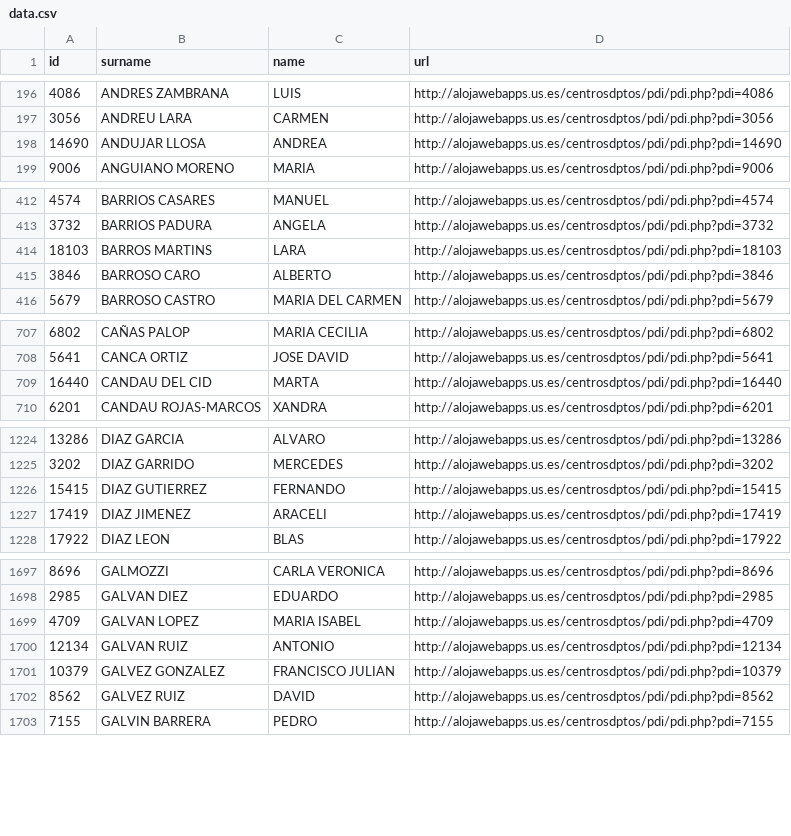
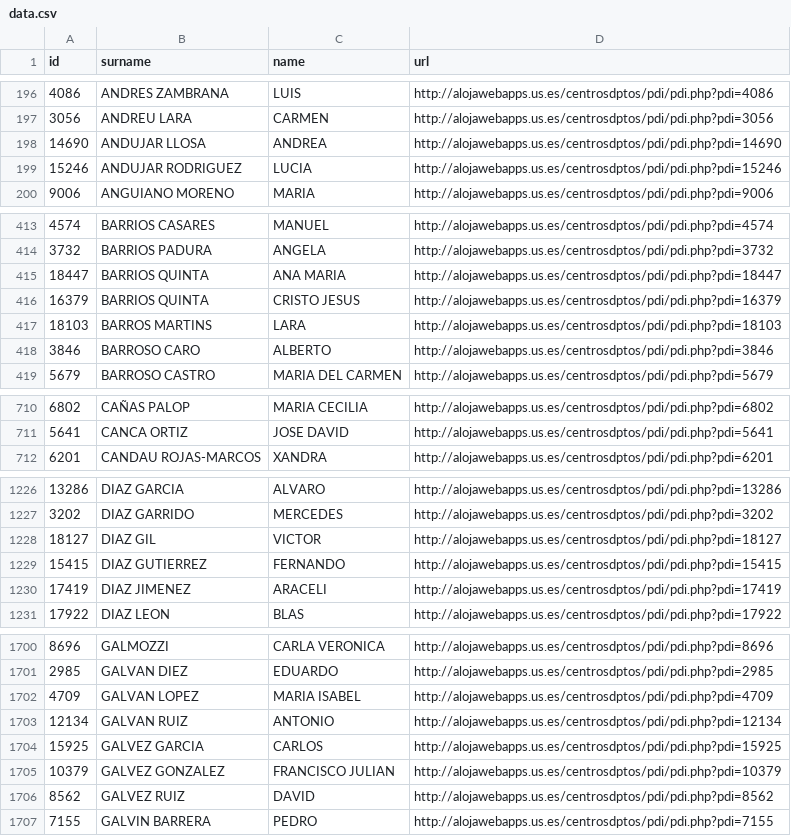
Before and after one commit to amoraschi/CollectUS, a CSV file: data.csv, drawn as a sheet; only a part is shown, gaps mark what is left out; removed rows and columns are numbered as before the commit, all else as after; the diff covers the shown part only; the diff names each change by its address in the sheet, - before the commit and + after, or states it on an @@ line.

```diff
--- a/data.csv
+++ b/data.csv
+row 199: 15246 | ANDUJAR RODRIGUEZ | LUCIA | http://alojawebapps.us.es/centrosdptos/pdi/pdi.php?pdi=15246
+row 415: 18447 | BARRIOS QUINTA | ANA MARIA | http://alojawebapps.us.es/centrosdptos/pdi/pdi.php?pdi=18447
+row 416: 16379 | BARRIOS QUINTA | CRISTO JESUS | http://alojawebapps.us.es/centrosdptos/pdi/pdi.php?pdi=16379
-row 709: 16440 | CANDAU DEL CID | MARTA | http://alojawebapps.us.es/centrosdptos/pdi/pdi.php?pdi=16440
+row 1228: 18127 | DIAZ GIL | VICTOR | http://alojawebapps.us.es/centrosdptos/pdi/pdi.php?pdi=18127
+row 1704: 15925 | GALVEZ GARCIA | CARLOS | http://alojawebapps.us.es/centrosdptos/pdi/pdi.php?pdi=15925
```
Also changed, not shown: 9 added rows, 3 removed rows and 5 moved rows elsewhere in this file, 1 other file.
